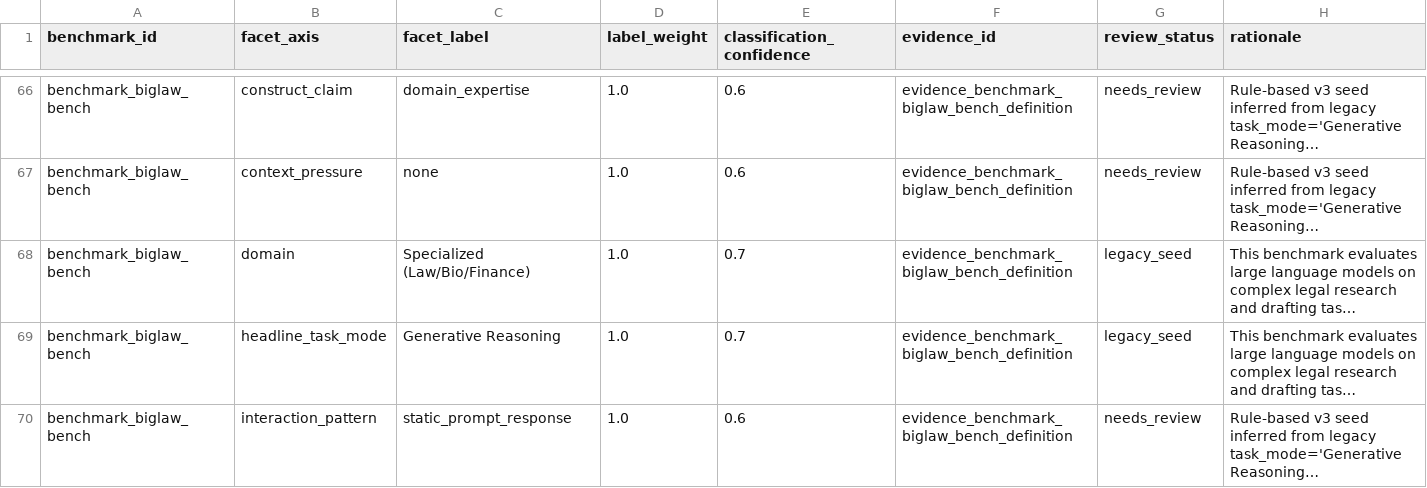
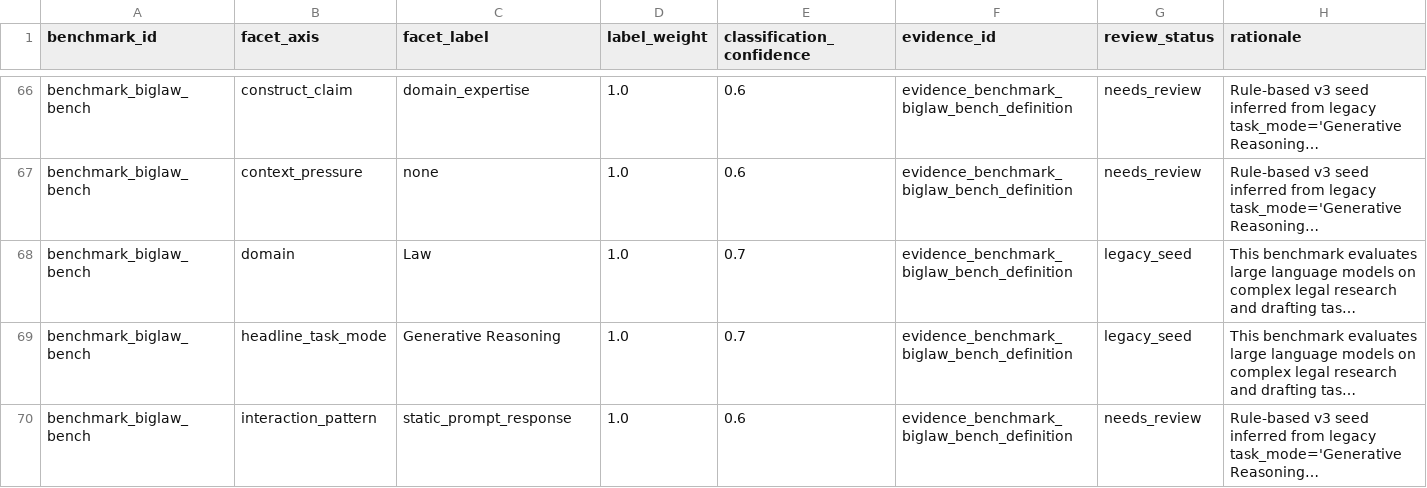
Before and after one commit to isingmodel/evolution_of_benchmarks_in_frontier_models, a CSV file: data/benchmark_facet_edges.csv, drawn as a sheet; only a part is shown, gaps mark what is left out; long unchanged cells end in …; the diff covers the shown part only; the diff names each change by its address in the sheet, - before the commit and + after, or states it on an @@ line.

Commit message:
Address PR review feedback
Normalize trend weights after unresolved benchmark drops and centralize the v3 facet vocabulary so seeded data, classifier prompts, and validation share one contract.

Regenerate v3 facet data and chart assets after replacing broad legacy domain seed labels with finer v3 domain labels.

```diff
--- a/data/benchmark_facet_edges.csv
+++ b/data/benchmark_facet_edges.csv
-C68 (facet_label): Specialized (Law/Bio/Finance)
+C68 (facet_label): Law
```
Also changed, not shown: 5 edited cells elsewhere in this file, 12 other files.
